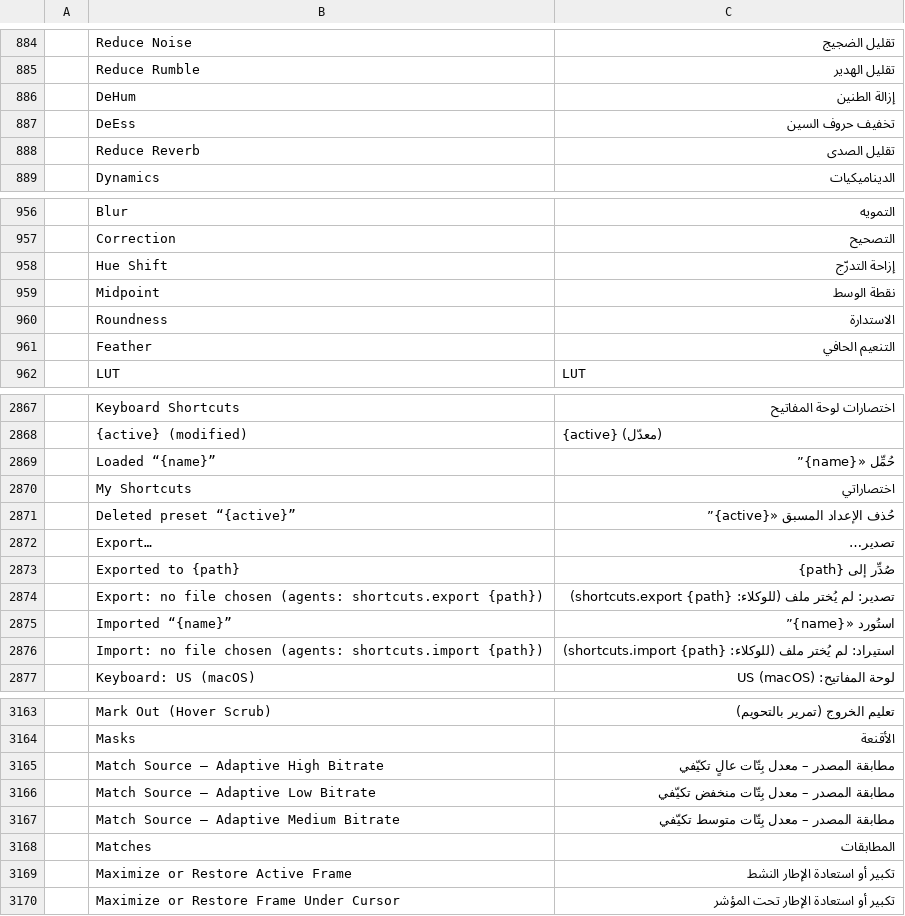
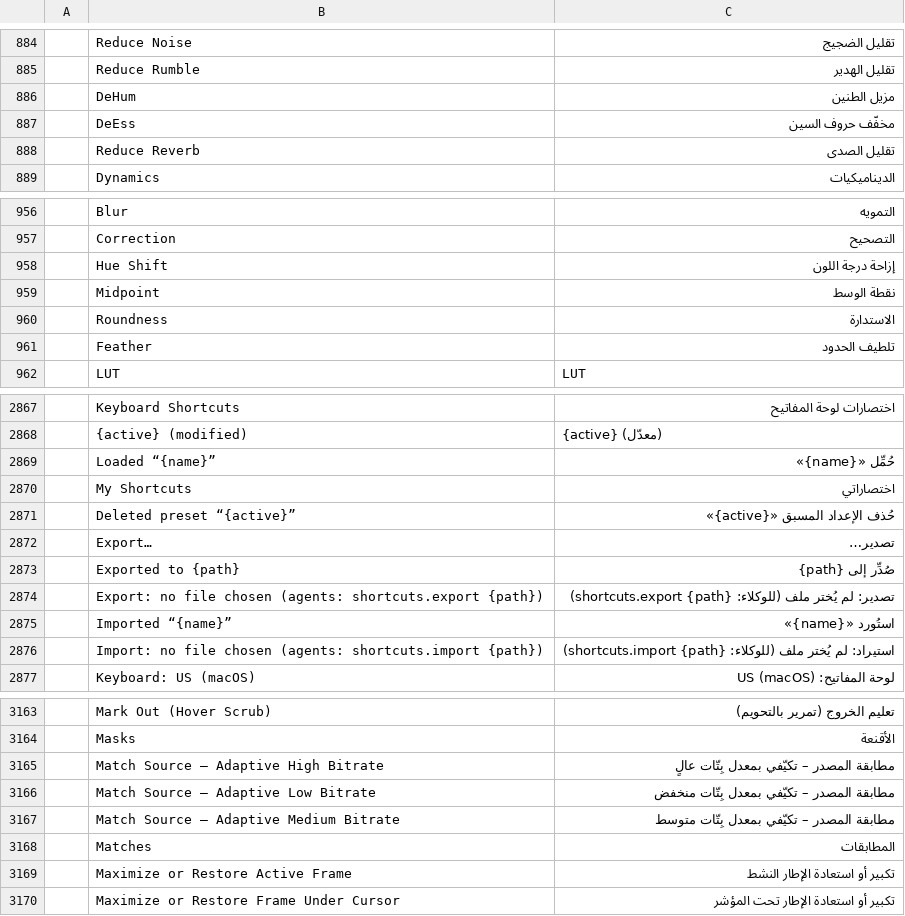
Before and after one commit to abdulkarimMahmoud/filmcraft, a TSV file: crates/ui-egui/src/i18n/ar.tsv, drawn as a sheet; only a part is shown, gaps mark what is left out; the diff covers the shown part only.

```diff
--- a/crates/ui-egui/src/i18n/ar.tsv
+++ b/crates/ui-egui/src/i18n/ar.tsv
@@ -885,4 +885,4 @@
 	Reduce Rumble	تقليل الهدير
-	DeHum	إزالة الطنين
-	DeEss	تخفيف حروف السين
+	DeHum	مزيل الطنين
+	DeEss	مخفّف حروف السين
 	Reduce Reverb	تقليل الصدى
@@ -957,6 +957,6 @@
 	Correction	التصحيح
-	Hue Shift	إزاحة التدرّج
+	Hue Shift	إزاحة درجة اللون
 	Midpoint	نقطة الوسط
 	Roundness	الاستدارة
-	Feather	التنعيم الحافي
+	Feather	تلطيف الحدود
 	LUT	LUT
@@ -2868,5 +2868,5 @@
 	{active} (modified)	{active} (معدّل)
-	Loaded “{name}”	حُمِّل «{name}”
+	Loaded “{name}”	حُمِّل «{name}»
 	My Shortcuts	اختصاراتي
-	Deleted preset “{active}”	حُذف الإعداد المسبق «{active}”
+	Deleted preset “{active}”	حُذف الإعداد المسبق «{active}»
 	Export…	تصدير…
@@ -2874,3 +2874,3 @@
 	Export: no file chosen (agents: shortcuts.export {path})	تصدير: لم يُختر ملف (للوكلاء: shortcuts.export {path})
-	Imported “{name}”	استُورد «{name}”
+	Imported “{name}”	استُورد «{name}»
 	Import: no file chosen (agents: shortcuts.import {path})	استيراد: لم يُختر ملف (للوكلاء: shortcuts.import {path})
@@ -3164,5 +3164,5 @@
 	Masks	الأقنعة
-	Match Source – Adaptive High Bitrate	مطابقة المصدر – معدل بِتّات عالٍ تكيّفي
-	Match Source – Adaptive Low Bitrate	مطابقة المصدر – معدل بِتّات منخفض تكيّفي
-	Match Source – Adaptive Medium Bitrate	مطابقة المصدر – معدل بِتّات متوسط تكيّفي
+	Match Source – Adaptive High Bitrate	مطابقة المصدر – تكيّفي بمعدل بِتّات عالٍ
+	Match Source – Adaptive Low Bitrate	مطابقة المصدر – تكيّفي بمعدل بِتّات منخفض
+	Match Source – Adaptive Medium Bitrate	مطابقة المصدر – تكيّفي بمعدل بِتّات متوسط
 	Matches	المطابقات
```
Also changed, not shown: 111 edited cells elsewhere in this file.
